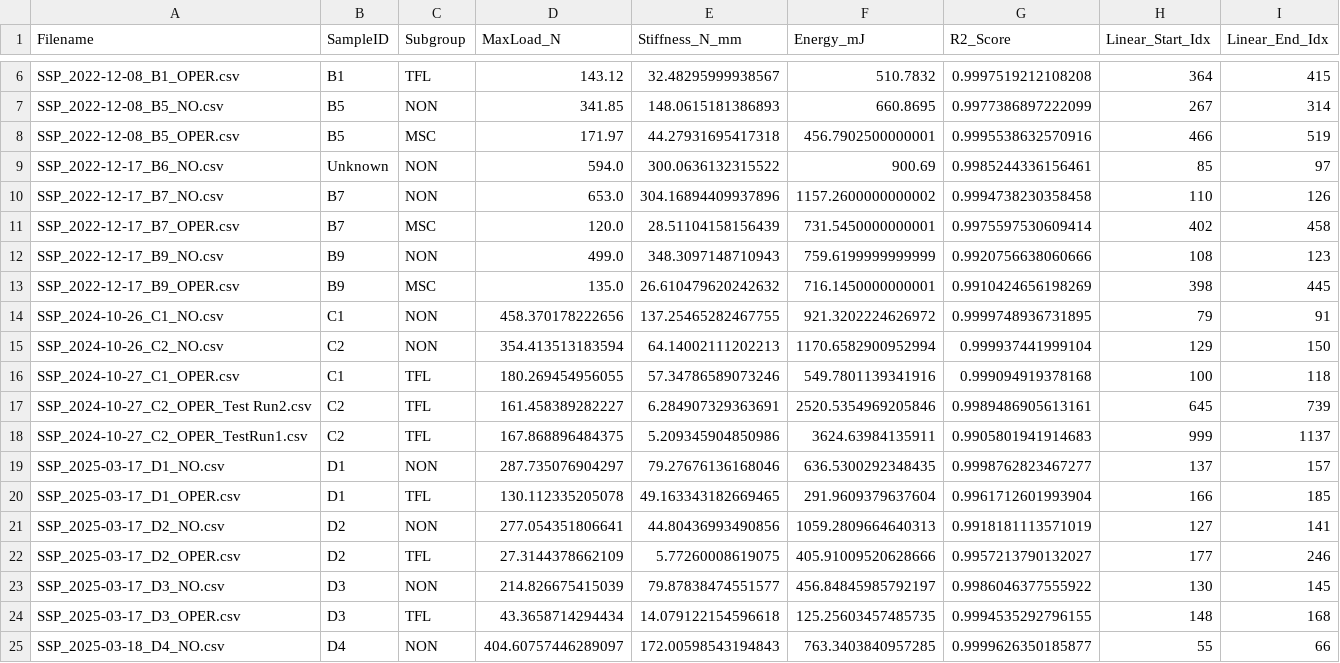
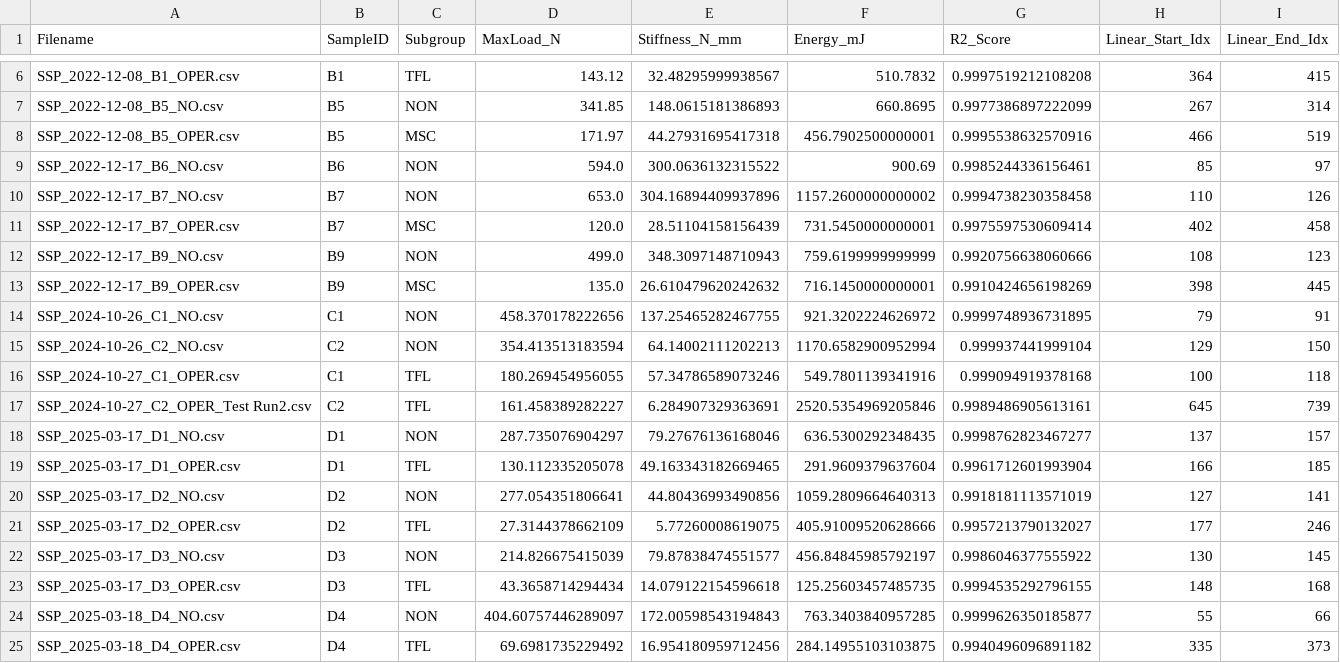
Before and after one commit to Amaroq14/SSPProjectEK, a CSV file: Data/Results/Experiment_Master_Log_Detailed.csv, drawn as a sheet; only a part is shown, gaps mark what is left out; the shorter side is filled out with more unchanged rows.

```diff
--- a/Data/Results/Experiment_Master_Log_Detailed.csv
+++ b/Data/Results/Experiment_Master_Log_Detailed.csv
@@ -8,3 +8,3 @@ SSP_2022-12-08_B5_NO.csv,B5,NON,341.85,148.0615181386893,660.8695,0.997738689722
 SSP_2022-12-08_B5_OPER.csv,B5,MSC,171.97,44.27931695417318,456.7902500000001,0.9995538632570916,466,519
-SSP_2022-12-17_B6_NO.csv,Unknown,NON,594.0,300.0636132315522,900.69,0.9985244336156461,85,97
+SSP_2022-12-17_B6_NO.csv,B6,NON,594.0,300.0636132315522,900.69,0.9985244336156461,85,97
 SSP_2022-12-17_B7_NO.csv,B7,NON,653.0,304.16894409937896,1157.2600000000002,0.9994738230358458,110,126
@@ -17,3 +17,2 @@ SSP_2024-10-27_C1_OPER.csv,C1,TFL,180.269454956055,57.34786589073246,549.7801139
 SSP_2024-10-27_C2_OPER_Test Run2.csv,C2,TFL,161.458389282227,6.284907329363691,2520.5354969205846,0.9989486905613161,645,739
-SSP_2024-10-27_C2_OPER_TestRun1.csv,C2,TFL,167.868896484375,5.209345904850986,3624.63984135911,0.9905801941914683,999,1137
 SSP_2025-03-17_D1_NO.csv,D1,NON,287.735076904297,79.27676136168046,636.5300292348435,0.9998762823467277,137,157
```
Also changed, not shown: Data/Results/Group_Statistics_Detailed.csv, 9 other files.
